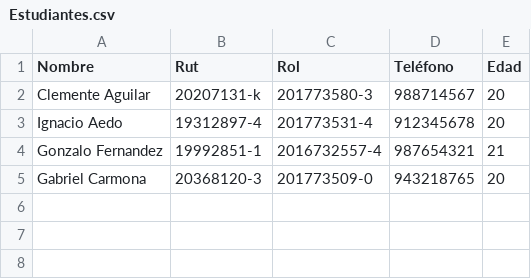
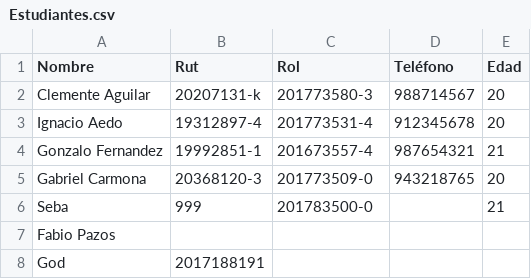
Before and after one commit to 96Akrome/Durak, a CSV file: Estudiantes.csv, drawn as a sheet.

```diff
--- a/Estudiantes.csv
+++ b/Estudiantes.csv
@@ -3,3 +3,6 @@ Clemente Aguilar,20207131-k,201773580-3,988714567,20
 Ignacio Aedo,19312897-4,201773531-4,912345678,20
-Gonzalo Fernandez,19992851-1,2016732557-4,987654321,21
+Gonzalo Fernandez,19992851-1,201673557-4,987654321,21
 Gabriel Carmona,20368120-3,201773509-0,943218765,20
+Seba,999,201783500-0,,21
+Fabio Pazos,,,,
+God,2017188191,,,
```
Also changed, not shown: Notas.csv, 1 other file.
